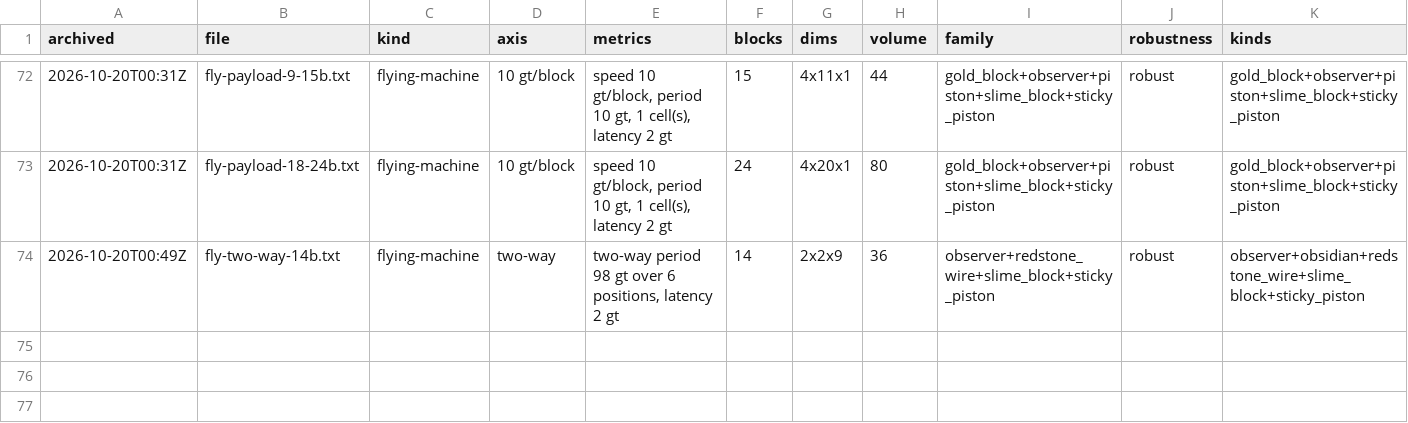
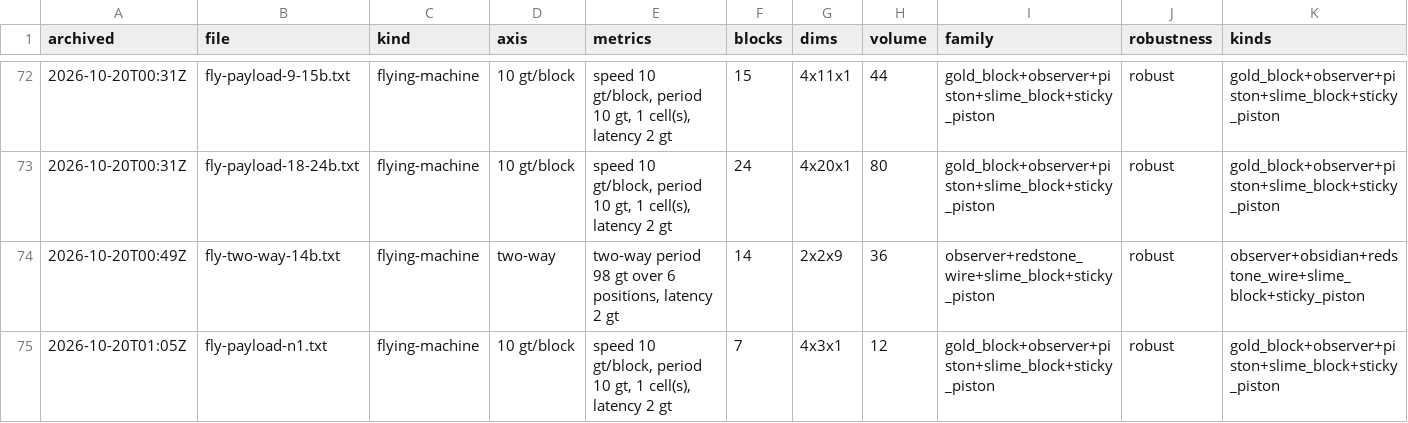
Before and after one commit to vjeux/minecraft-tas, a TSV file: designs/circuits/fly/archive/verdicts.tsv, drawn as a sheet; only a part is shown, gaps mark what is left out; rows hold the shown columns only; the diff names each change by its address in the sheet, - before the commit and + after, or states it on an @@ line.

Commit message:
fly: payload family fly-payload-e2cf52 (the 6-block engine carrying n = 1..18 blocks, 10 gt/block, 6 + n blocks; judged n = 1, 2, 3, 9, 18 robust)

```diff
--- a/designs/circuits/fly/archive/verdicts.tsv
+++ b/designs/circuits/fly/archive/verdicts.tsv
+row 75: 2026-10-20T01:05Z | fly-payload-n1.txt | flying-machine | 10 gt/block | speed 10 gt/block, period 10 gt, 1 cell(s), latency 2 gt | 7 | 4x3x1 | 12 | gold_block+observer+piston+slime_block+sticky_piston | robust | gold_block+observer+piston+slime_block+sticky_piston
```
Also changed, not shown: designs/circuits/fly/archive/captions.tsv, 3 other files.
